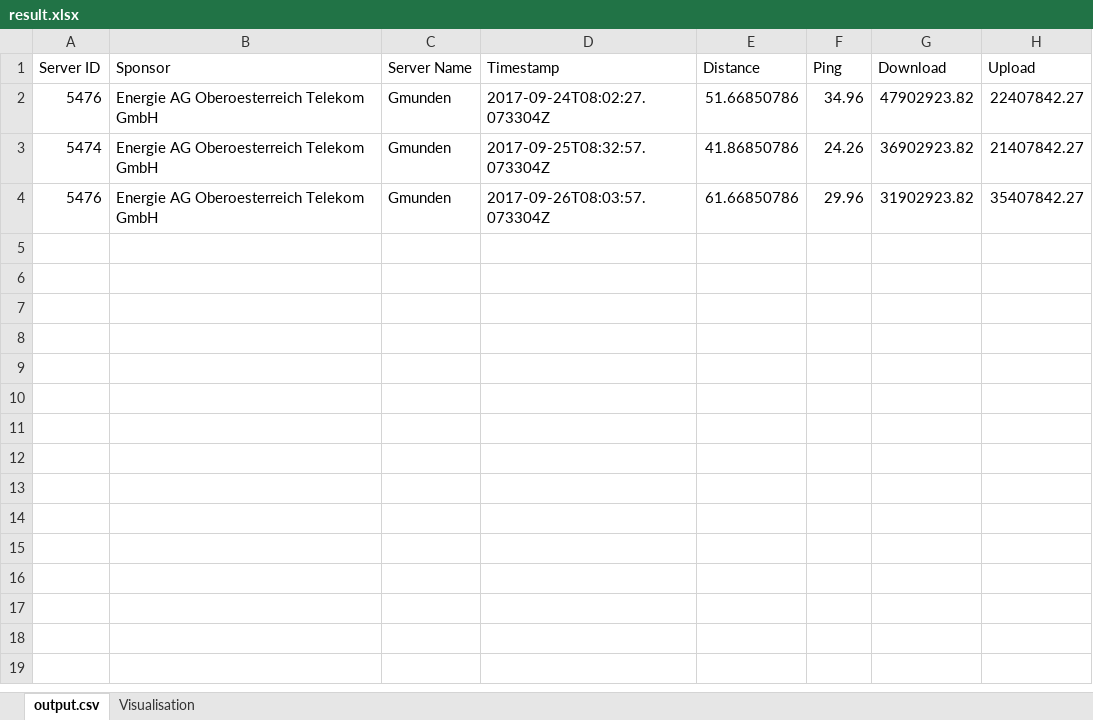
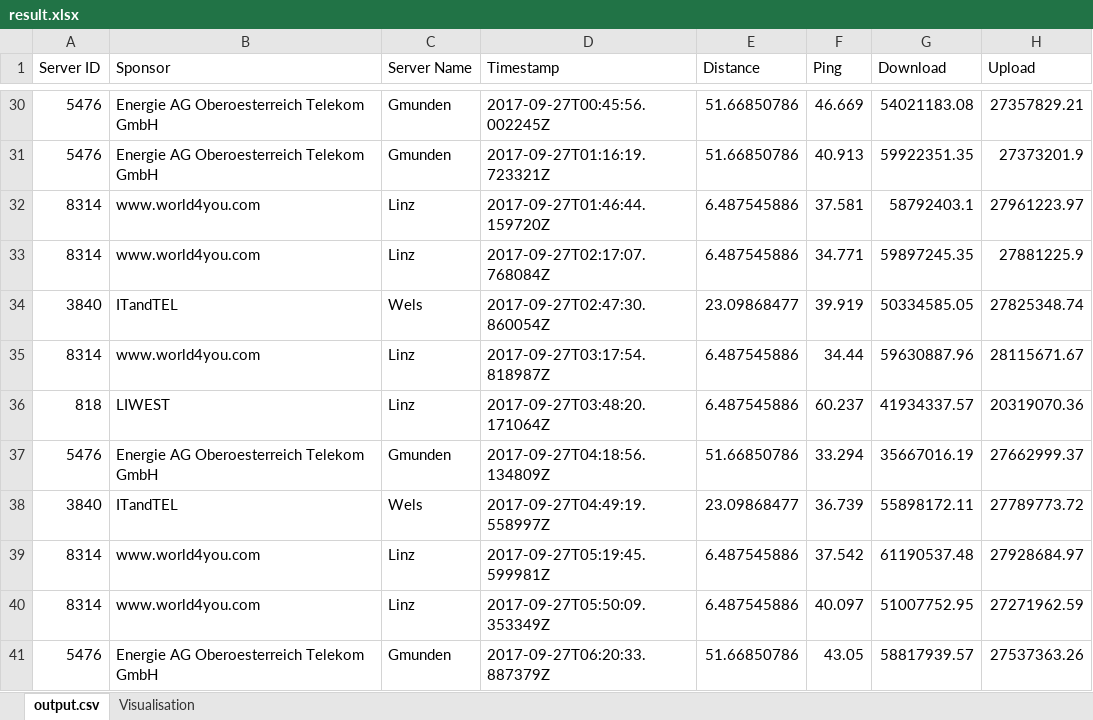
Before and after one commit to wasserball/speedtest-cli, an Excel workbook: result.xlsx, sheet output.csv, drawn as a sheet; only a part is shown, gaps mark what is left out; values as stored, in another font and other column widths than the file's, no borders; removed rows and columns are numbered as before the commit, all else as after; the diff covers the shown part only; the diff names each change by its address in the sheet, - before the commit and + after, or states it on an @@ line.

```diff
--- a/result.xlsx (sheet output.csv)
+++ b/result.xlsx (sheet output.csv)
-D30 (Timestamp): 2017-09-24T08:02:27.073304Z
+D30 (Timestamp): 2017-09-27T00:45:56.002245Z
-F30 (Ping): 34.96
+F30 (Ping): 46.669
-G30 (Download): 47902923.82
+G30 (Download): 54021183.08
-H30 (Upload): 22407842.27
+H30 (Upload): 27357829.21
-row 3: 5474 | Energie AG Oberoesterreich Telekom GmbH | Gmunden | 2017-09-25T08:32:57.073304Z | 41.86850786 | 24.26 | 36902923.82 | 21407842.27
+row 31: 5476 | Energie AG Oberoesterreich Telekom GmbH | Gmunden | 2017-09-27T01:16:19.723321Z | 51.66850786 | 40.913 | 59922351.35 | 27373201.9
+row 32: 8314 | www.world4you.com | Linz | 2017-09-27T01:46:44.159720Z | 6.487545886 | 37.581 | 58792403.1 | 27961223.97
+row 33: 8314 | www.world4you.com | Linz | 2017-09-27T02:17:07.768084Z | 6.487545886 | 34.771 | 59897245.35 | 27881225.9
+row 34: 3840 | ITandTEL | Wels | 2017-09-27T02:47:30.860054Z | 23.09868477 | 39.919 | 50334585.05 | 27825348.74
+row 35: 8314 | www.world4you.com | Linz | 2017-09-27T03:17:54.818987Z | 6.487545886 | 34.44 | 59630887.96 | 28115671.67
+row 36: 818 | LIWEST | Linz | 2017-09-27T03:48:20.171064Z | 6.487545886 | 60.237 | 41934337.57 | 20319070.36
+row 37: 5476 | Energie AG Oberoesterreich Telekom GmbH | Gmunden | 2017-09-27T04:18:56.134809Z | 51.66850786 | 33.294 | 35667016.19 | 27662999.37
+row 38: 3840 | ITandTEL | Wels | 2017-09-27T04:49:19.558997Z | 23.09868477 | 36.739 | 55898172.11 | 27789773.72
+row 39: 8314 | www.world4you.com | Linz | 2017-09-27T05:19:45.599981Z | 6.487545886 | 37.542 | 61190537.48 | 27928684.97
+row 40: 8314 | www.world4you.com | Linz | 2017-09-27T05:50:09.353349Z | 6.487545886 | 40.097 | 51007752.95 | 27271962.59
-D41 (Timestamp): 2017-09-26T08:03:57.073304Z
+D41 (Timestamp): 2017-09-27T06:20:33.887379Z
-E41 (Distance): 61.66850786
+E41 (Distance): 51.66850786
-F41 (Ping): 29.96
+F41 (Ping): 43.05
-G41 (Download): 31902923.82
+G41 (Download): 58817939.57
-H41 (Upload): 35407842.27
+H41 (Upload): 27537363.26
```
Also changed, not shown: 28 added rows elsewhere in this sheet, sheet Visualisation, formulas that keep their value, charts or pictures.
